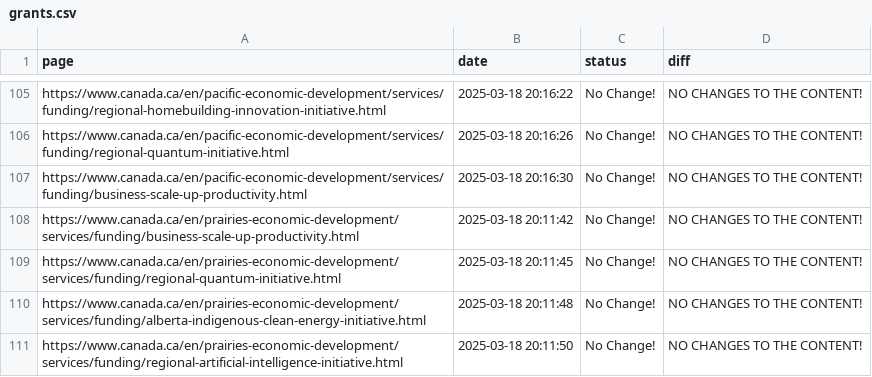
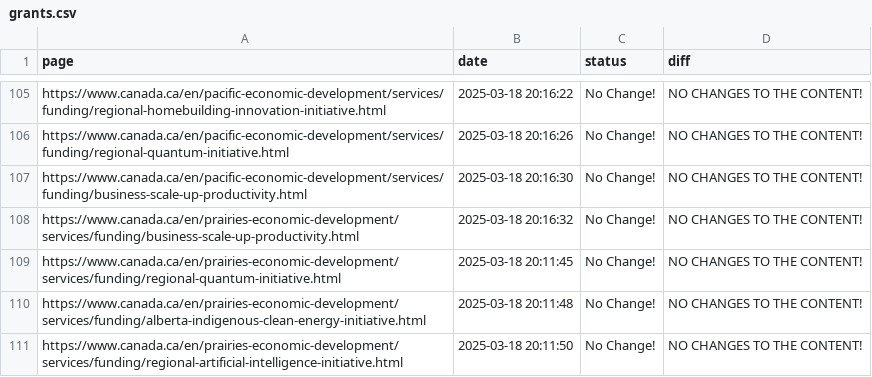
Before and after one commit to Ling-Jun/CGH_tracking, a CSV file: grants.csv, drawn as a sheet; only a part is shown, gaps mark what is left out.

Commit message:
Content update for ENTIRE LOCAL REPO at 2025-03-18  20-16-35

```diff
--- a/grants.csv
+++ b/grants.csv
@@ -107,3 +107,3 @@ https://www.canada.ca/en/pacific-economic-development/services/funding/regional-
 https://www.canada.ca/en/pacific-economic-development/services/funding/business-scale-up-productivity.html,2025-03-18 20:16:30,No Change!,NO CHANGES TO THE CONTENT!
-https://www.canada.ca/en/prairies-economic-development/services/funding/business-scale-up-productivity.html,2025-03-18 20:11:42,No Change!,NO CHANGES TO THE CONTENT!
+https://www.canada.ca/en/prairies-economic-development/services/funding/business-scale-up-productivity.html,2025-03-18 20:16:32,No Change!,NO CHANGES TO THE CONTENT!
 https://www.canada.ca/en/prairies-economic-development/services/funding/regional-quantum-initiative.html,2025-03-18 20:11:45,No Change!,NO CHANGES TO THE CONTENT!
```
